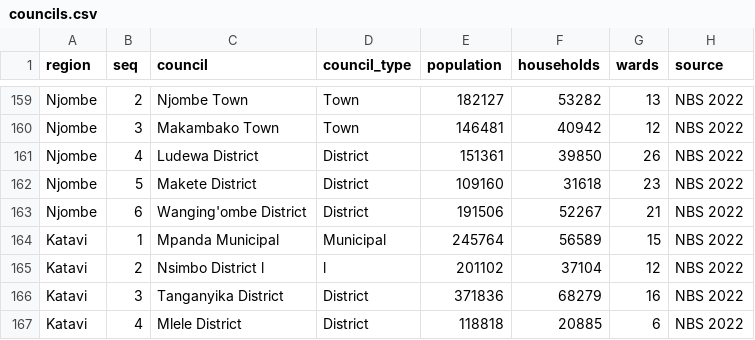
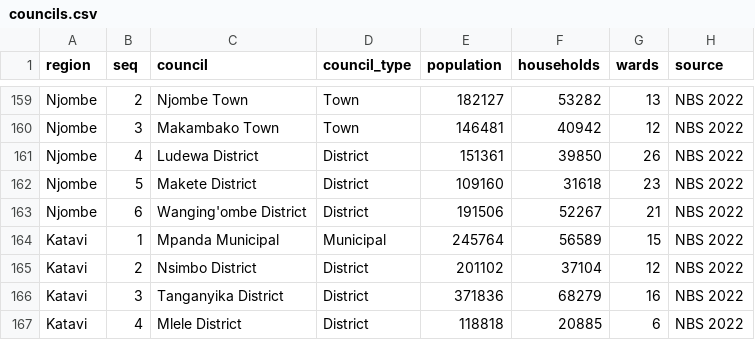
Before and after one commit to alphaolomi/tanzania-locations-db, a CSV file: sources/nbs2022/councils.csv, drawn as a sheet; only a part is shown, gaps mark what is left out.

```diff
--- a/sources/nbs2022/councils.csv
+++ b/sources/nbs2022/councils.csv
@@ -164,3 +164,3 @@ Njombe,6,Wanging'ombe District,District,191506,52267,21,NBS 2022
 Katavi,1,Mpanda Municipal,Municipal,245764,56589,15,NBS 2022
-Katavi,2,Nsimbo District l,l,201102,37104,12,NBS 2022
+Katavi,2,Nsimbo District,District,201102,37104,12,NBS 2022
 Katavi,3,Tanganyika District,District,371836,68279,16,NBS 2022
```
Also changed, not shown: sources/nbs2022/wards.csv, 1 other file.
